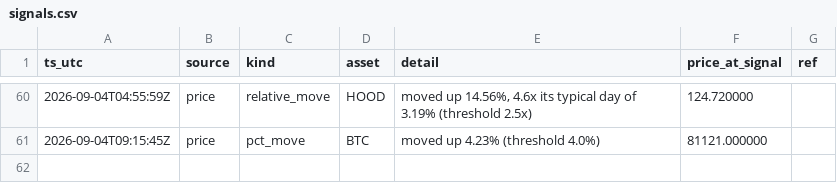
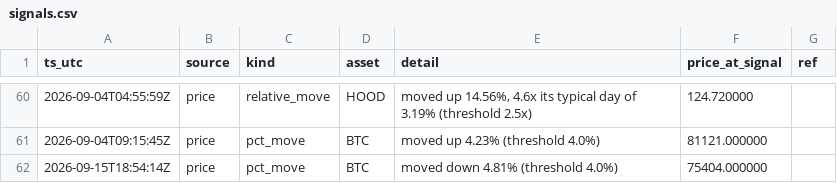
Before and after one commit to romegalv/market-watcher, a CSV file: signals.csv, drawn as a sheet; only a part is shown, gaps mark what is left out; the diff names each change by its address in the sheet, - before the commit and + after, or states it on an @@ line.

Commit message:
signals: 2026-09-15T18:54Z

```diff
--- a/signals.csv
+++ b/signals.csv
+row 62: 2026-09-15T18:54:14Z | price | pct_move | BTC | moved down 4.81% (threshold 4.0%) | 75404.000000
```
Also changed, not shown: 1 other file.
